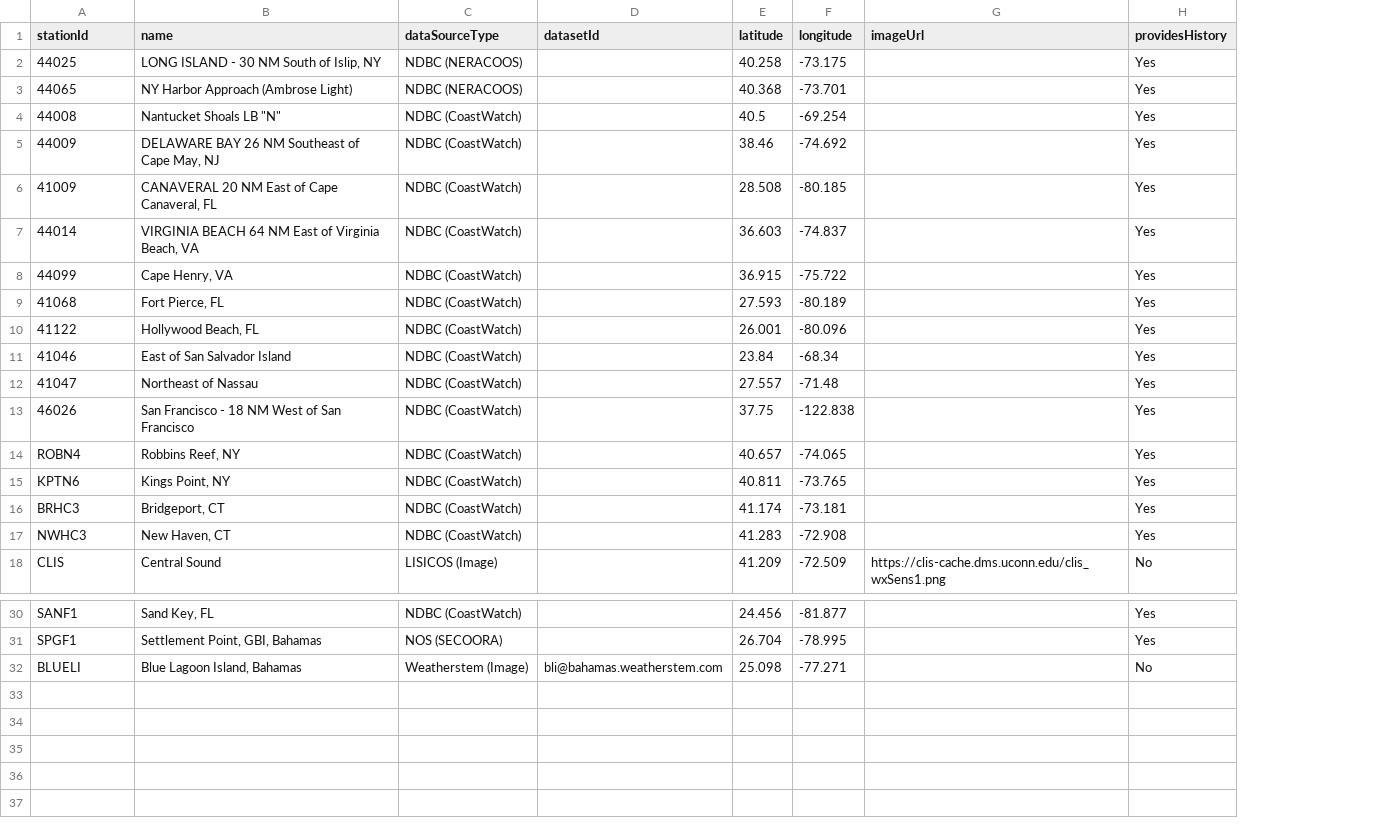
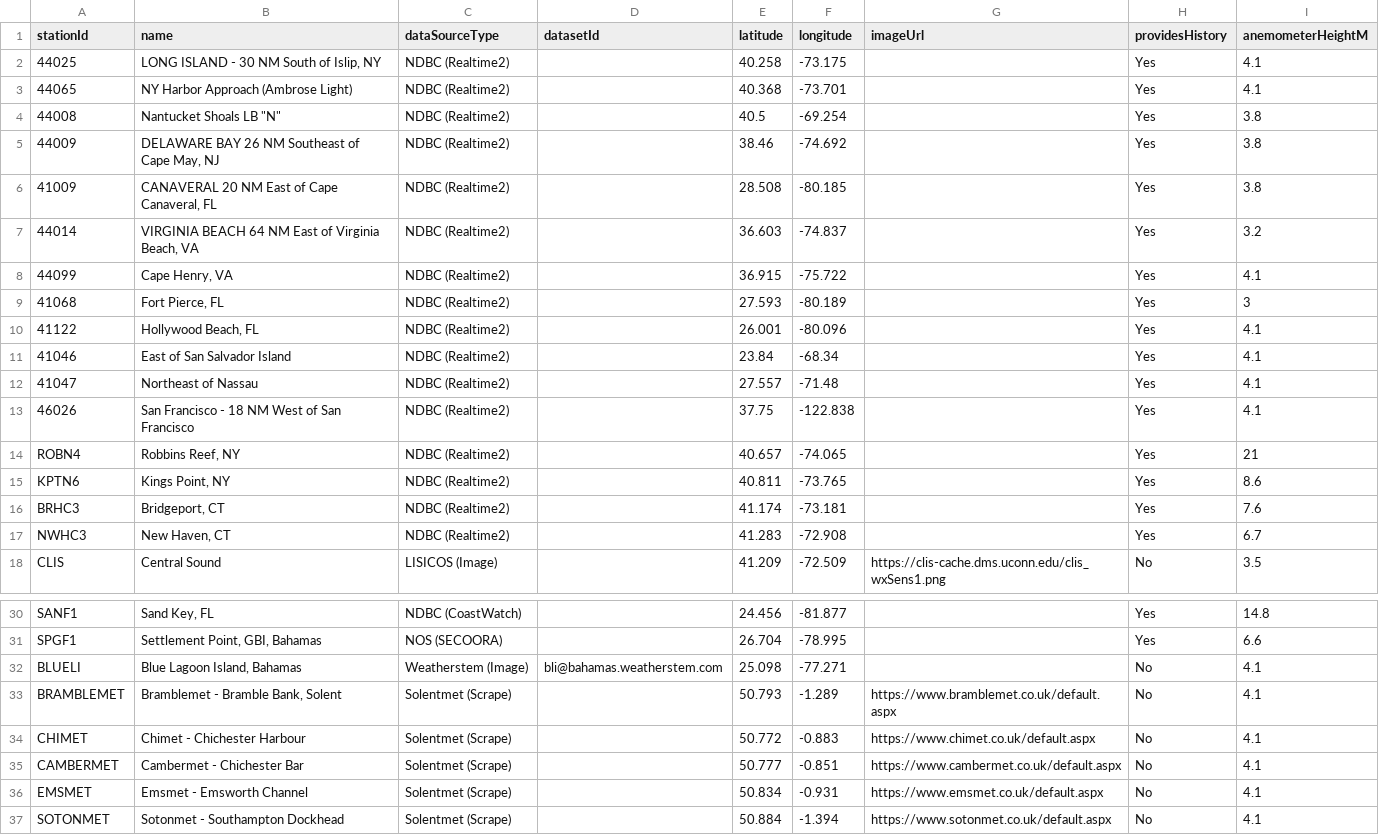
Before and after one commit to jbistis/SailWatchPro-Public, a CSV file: documents/default_buoys.csv, drawn as a sheet; only a part is shown, gaps mark what is left out; the diff names each change by its address in the sheet, - before the commit and + after, or states it on an @@ line.

```diff
--- a/documents/default_buoys.csv
+++ b/documents/default_buoys.csv
+column I (anemometerHeightM), rows 2-18: 4.1 | 4.1 | 3.8 | 3.8 | 3.8 | 3.2 | 4.1 | 3 | 4.1 | 4.1 | 4.1 | 4.1 | 21 | 8.6 | 7.6 | 6.7 | 3.5; rows 30-32: 14.8 | 6.6 | 4.1
-C2:C3 (dataSourceType): NDBC (NERACOOS)
+C2:C3 (dataSourceType): NDBC (Realtime2)
-C4:C17 (dataSourceType): NDBC (CoastWatch)
+C4:C17 (dataSourceType): NDBC (Realtime2)
+row 33: BRAMBLEMET | Bramblemet - Bramble Bank, Solent | Solentmet (Scrape) |  | 50.793 | -1.289 | https://www.bramblemet.co.uk/default.aspx | No | 4.1
+row 34: CHIMET | Chimet - Chichester Harbour | Solentmet (Scrape) |  | 50.772 | -0.883 | https://www.chimet.co.uk/default.aspx | No | 4.1
+row 35: CAMBERMET | Cambermet - Chichester Bar | Solentmet (Scrape) |  | 50.777 | -0.851 | https://www.cambermet.co.uk/default.aspx | No | 4.1
+row 36: EMSMET | Emsmet - Emsworth Channel | Solentmet (Scrape) |  | 50.834 | -0.931 | https://www.emsmet.co.uk/default.aspx | No | 4.1
+row 37: SOTONMET | Sotonmet - Southampton Dockhead | Solentmet (Scrape) |  | 50.884 | -1.394 | https://www.sotonmet.co.uk/default.aspx | No | 4.1
```
Also changed, not shown: 2 other files.
